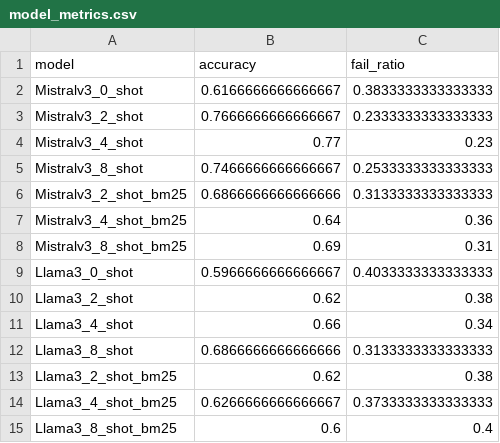
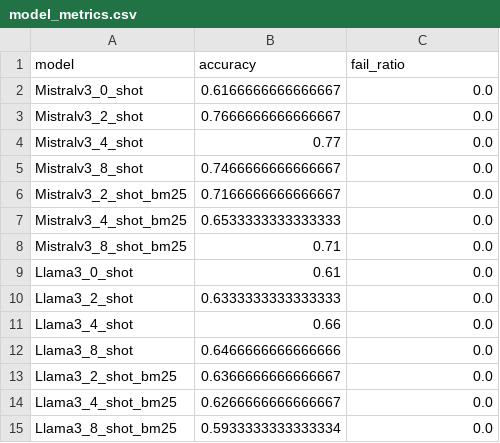
Before and after one commit to MatteoFasulo/Sexism-detection, a CSV file: csv/model_metrics.csv, drawn as a sheet.

```diff
--- a/csv/model_metrics.csv
+++ b/csv/model_metrics.csv
@@ -1,15 +1,15 @@
 model,accuracy,fail_ratio
-Mistralv3_0_shot,0.6166666666666667,0.3833333333333333
-Mistralv3_2_shot,0.7666666666666667,0.2333333333333333
-Mistralv3_4_shot,0.77,0.23
-Mistralv3_8_shot,0.7466666666666667,0.2533333333333333
-Mistralv3_2_shot_bm25,0.6866666666666666,0.3133333333333333
-Mistralv3_4_shot_bm25,0.64,0.36
-Mistralv3_8_shot_bm25,0.69,0.31
-Llama3_0_shot,0.5966666666666667,0.4033333333333333
-Llama3_2_shot,0.62,0.38
-Llama3_4_shot,0.66,0.34
-Llama3_8_shot,0.6866666666666666,0.3133333333333333
-Llama3_2_shot_bm25,0.62,0.38
-Llama3_4_shot_bm25,0.6266666666666667,0.3733333333333333
-Llama3_8_shot_bm25,0.6,0.4
+Mistralv3_0_shot,0.6166666666666667,0.0
+Mistralv3_2_shot,0.7666666666666667,0.0
+Mistralv3_4_shot,0.77,0.0
+Mistralv3_8_shot,0.7466666666666667,0.0
+Mistralv3_2_shot_bm25,0.7166666666666667,0.0
+Mistralv3_4_shot_bm25,0.6533333333333333,0.0
+Mistralv3_8_shot_bm25,0.71,0.0
+Llama3_0_shot,0.61,0.0
+Llama3_2_shot,0.6333333333333333,0.0
+Llama3_4_shot,0.66,0.0
+Llama3_8_shot,0.6466666666666666,0.0
+Llama3_2_shot_bm25,0.6366666666666667,0.0
+Llama3_4_shot_bm25,0.6266666666666667,0.0
+Llama3_8_shot_bm25,0.5933333333333334,0.0
```
Also changed, not shown: csv/models_predictions.csv, 2 other files.
